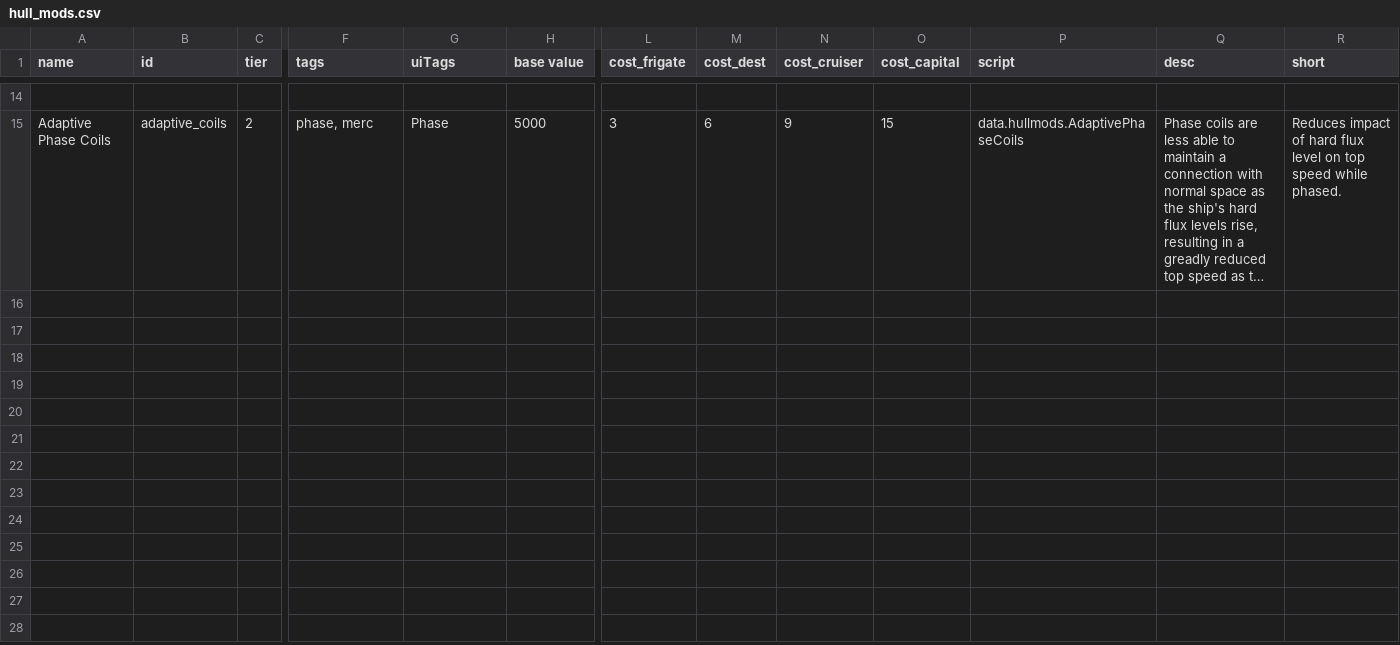
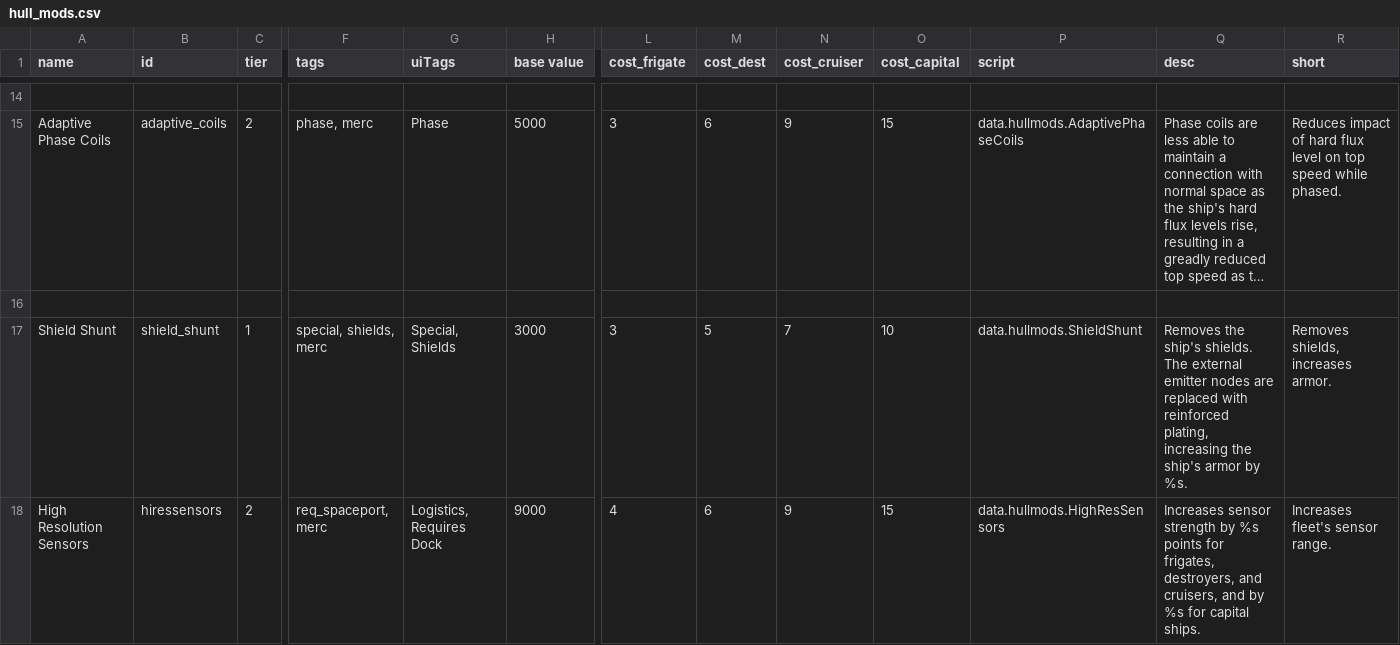
Before and after one commit to JackieModMod/Better-Deserved-SMods, a CSV file: data/hullmods/hull_mods.csv, drawn as a sheet; only a part is shown, gaps mark what is left out; long unchanged cells end in …; rows hold the shown columns only; the diff names each change by its address in the sheet, - before the commit and + after, or states it on an @@ line.

```diff
--- a/data/hullmods/hull_mods.csv
+++ b/data/hullmods/hull_mods.csv
+row 16: (empty)
+row 17: Shield Shunt | shield_shunt | 1 | special, shields, merc | Special, Shields | 3000 | 3 | 5 | 7 | 10 | data.hullmods.ShieldShunt | Removes the ship's shields. The external emitter nodes are replaced with reinforced plating, increasing the ship's armor by %s. | Removes shields, increases armor.
+row 18: High Resolution Sensors | hiressensors | 2 | req_spaceport, merc | Logistics, Requires Dock | 9000 | 4 | 6 | 9 | 15 | data.hullmods.HighResSensors | Increases sensor strength by %s points for frigates, destroyers, and cruisers, and by %s for capital ships. | Increases fleet's sensor range.
```
Also changed, not shown: 43 other files.
